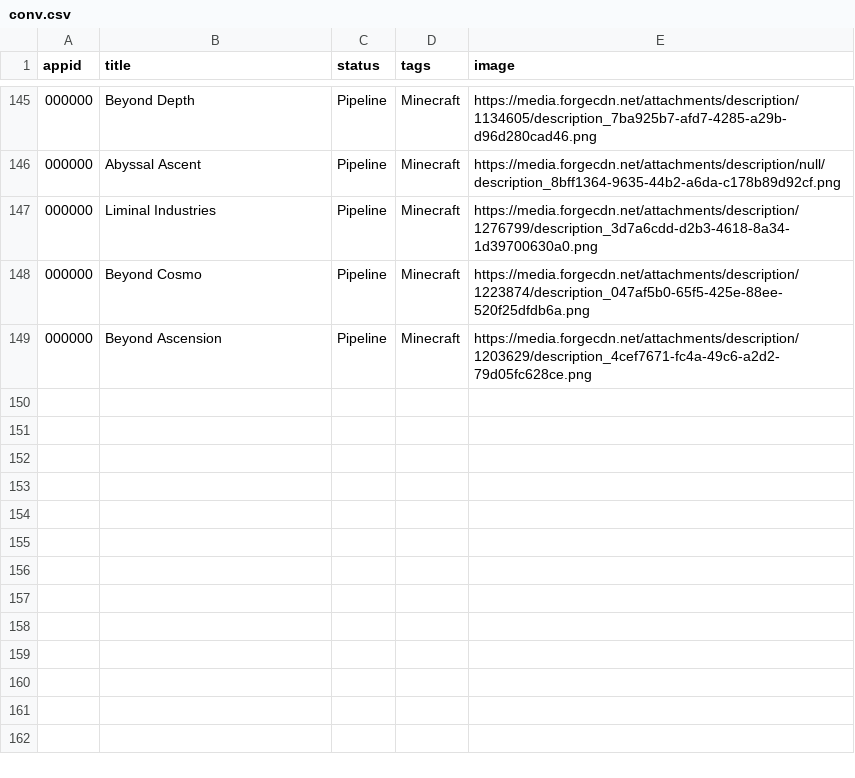
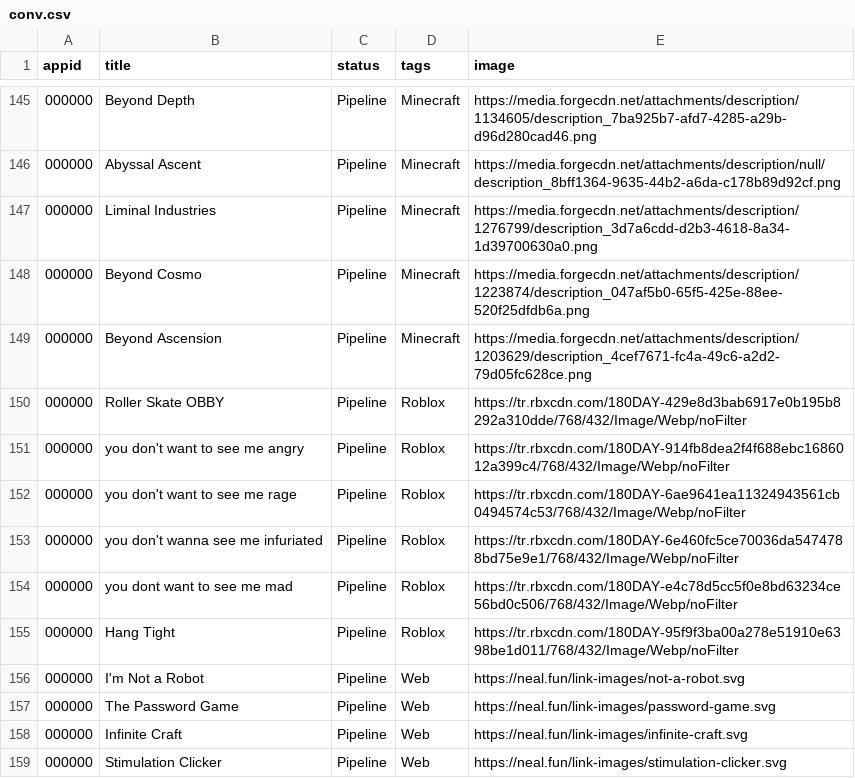
Before and after one commit to NanachiiXD/NanachiiXD.github.io, a CSV file: Games/conv.csv, drawn as a sheet; only a part is shown, gaps mark what is left out; the diff names each change by its address in the sheet, - before the commit and + after, or states it on an @@ line.

Commit message:
Added rblx and neal.fun

```diff
--- a/Games/conv.csv
+++ b/Games/conv.csv
+row 150: 000000 | Roller Skate OBBY | Pipeline | Roblox | https://tr.rbxcdn.com/180DAY-429e8d3bab6917e0b195b8292a310dde/768/432/Image/Webp/noFilter
+row 151: 000000 | you don't want to see me angry | Pipeline | Roblox | https://tr.rbxcdn.com/180DAY-914fb8dea2f4f688ebc1686012a399c4/768/432/Image/Webp/noFilter
+row 152: 000000 | you don't want to see me rage | Pipeline | Roblox | https://tr.rbxcdn.com/180DAY-6ae9641ea11324943561cb0494574c53/768/432/Image/Webp/noFilter
+row 153: 000000 | you don't wanna see me infuriated | Pipeline | Roblox | https://tr.rbxcdn.com/180DAY-6e460fc5ce70036da5474788bd75e9e1/768/432/Image/Webp/noFilter
+row 154: 000000 | you dont want to see me mad | Pipeline | Roblox | https://tr.rbxcdn.com/180DAY-e4c78d5cc5f0e8bd63234ce56bd0c506/768/432/Image/Webp/noFilter
+row 155: 000000 | Hang Tight | Pipeline | Roblox | https://tr.rbxcdn.com/180DAY-95f9f3ba00a278e51910e6398be1d011/768/432/Image/Webp/noFilter
+row 156: 000000 | I'm Not a Robot | Pipeline | Web | https://neal.fun/link-images/not-a-robot.svg
+row 157: 000000 | The Password Game | Pipeline | Web | https://neal.fun/link-images/password-game.svg
+row 158: 000000 | Infinite Craft | Pipeline | Web | https://neal.fun/link-images/infinite-craft.svg
+row 159: 000000 | Stimulation Clicker | Pipeline | Web | https://neal.fun/link-images/stimulation-clicker.svg
```
Also changed, not shown: Games/games.csv.
